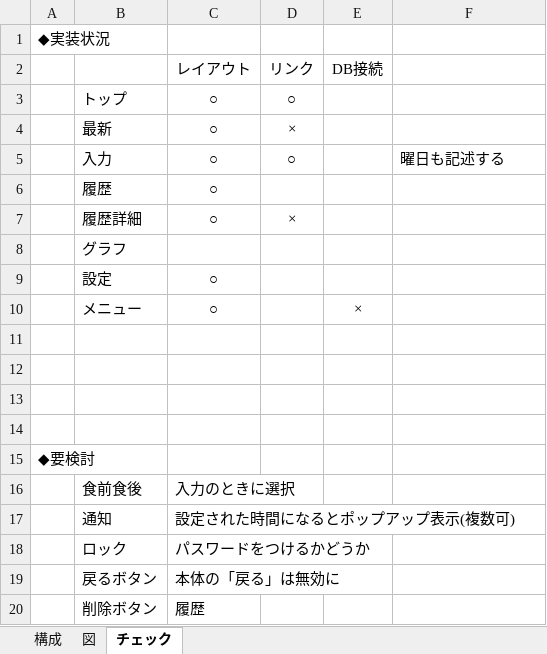
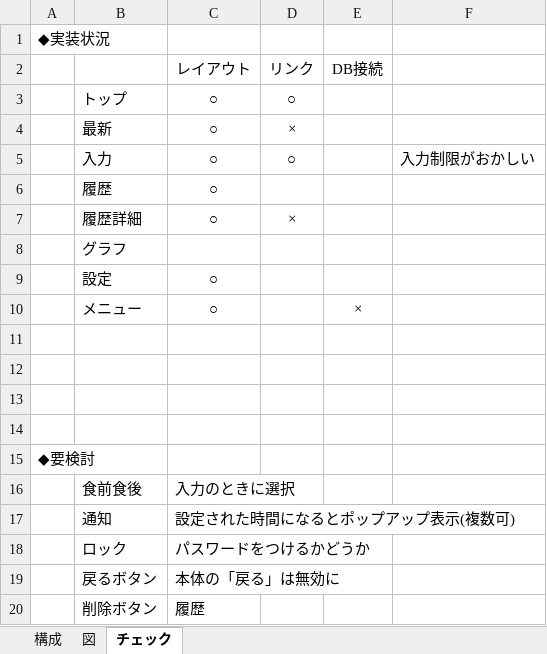
Before and after one commit to sh004/WeightRecorder, an Excel workbook: 開発メモ.xlsx, sheet チェック, drawn as a sheet; values as stored, in another font and other column widths than the file's, no borders; the diff names each change by its address in the sheet, - before the commit and + after, or states it on an @@ line.

```diff
--- a/開発メモ.xlsx (sheet チェック)
+++ b/開発メモ.xlsx (sheet チェック)
-F5: 曜日も記述する
+F5: 入力制限がおかしい
```
Also changed, not shown: 1 other file.
